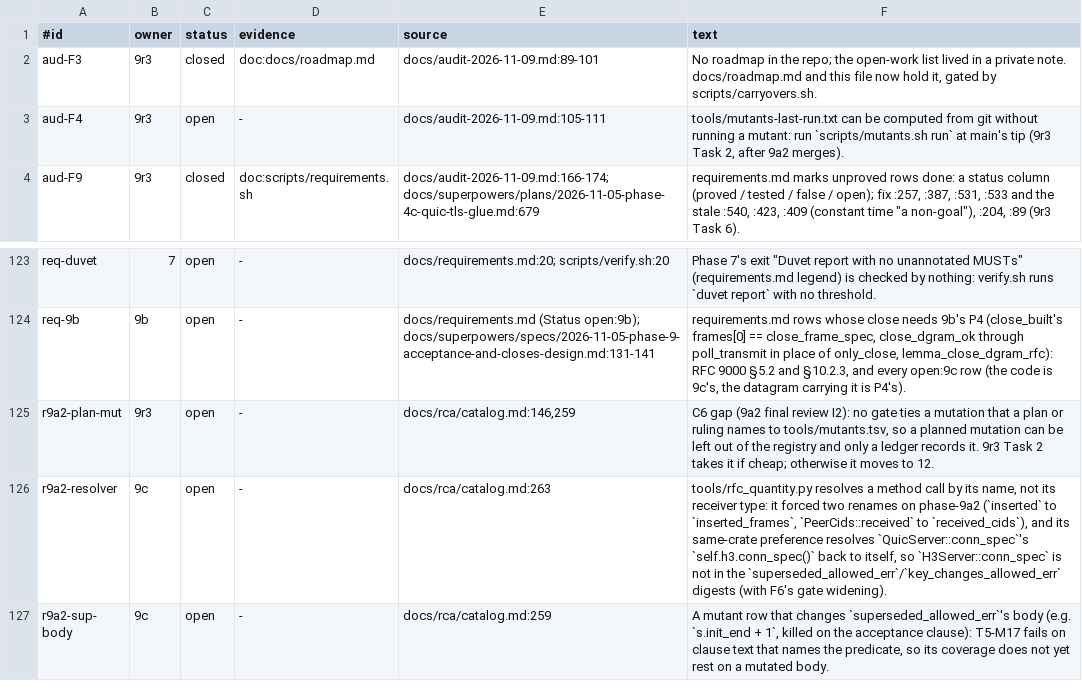
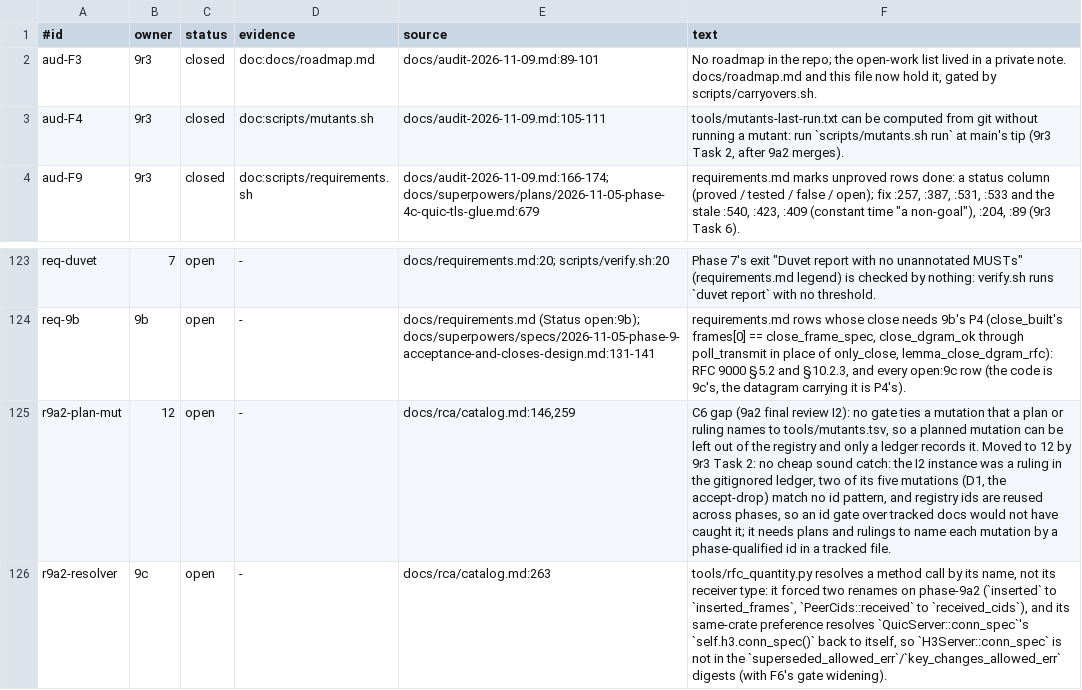
Before and after one commit to TSVRN9/vhttp, a TSV file: docs/carryovers.tsv, drawn as a sheet; only a part is shown, gaps mark what is left out; the shorter side is filled out with more unchanged rows; the diff names each change by its address in the sheet, - before the commit and + after, or states it on an @@ line.

Commit message:
9r3 T2: RCA F4 (C6, escape C4); README trust boundary and Before merging name the main-tip fresh run and the Verus check; catalog C6/C4 cells; aud-F4 closed (doc:scripts/mutants.sh); r9a2-plan-mut moved to 12 (no cheap sound catch: ledger rulings, prose-named mutations, ids repeat across phases), roadmap and catalog :146 with it

```diff
--- a/docs/carryovers.tsv
+++ b/docs/carryovers.tsv
-C3 (status): open
+C3 (status): closed
-D3 (evidence): -
+D3 (evidence): doc:scripts/mutants.sh
-B125 (owner): 9r3
+B125 (owner): 12
-F125 (text): …records it. 9r3 Task 2 takes it if cheap; otherwise it moves to 12.
+F125 (text): …records it. Moved to 12 by 9r3 Task 2: no cheap sound catch: the I2 instance was a ruling in the gitignored ledger, two of its five mutations (D1, the accept-drop) match no id pattern, and registry ids are reused across phases, so an id gate over tracked docs would not have caught it; it needs plans and rulings to name each mutation by a phase-qualified id in a tracked file.
```
Also changed, not shown: 4 other files.
